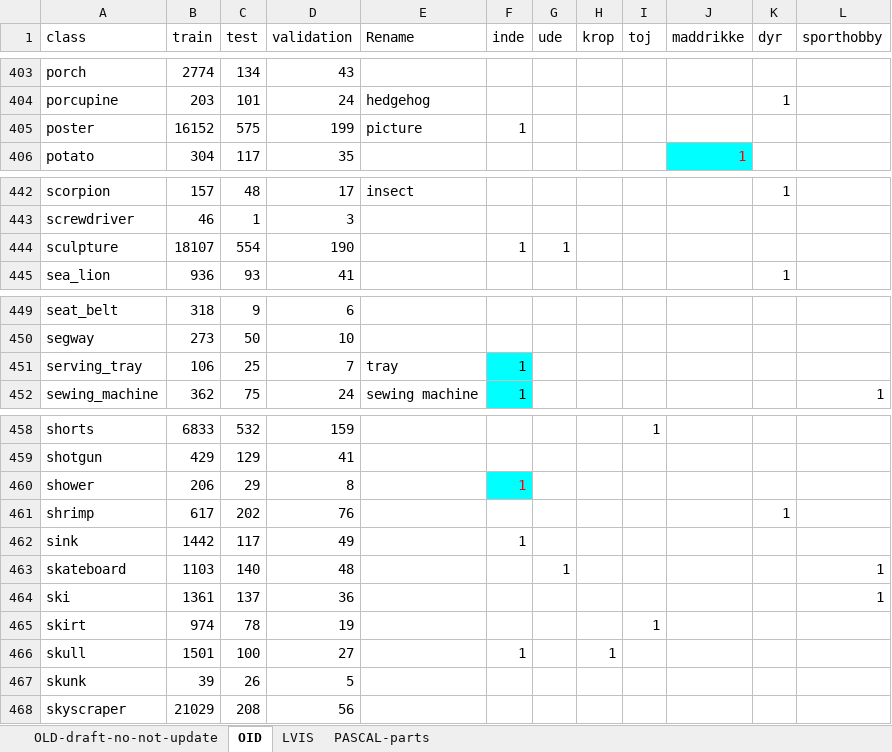
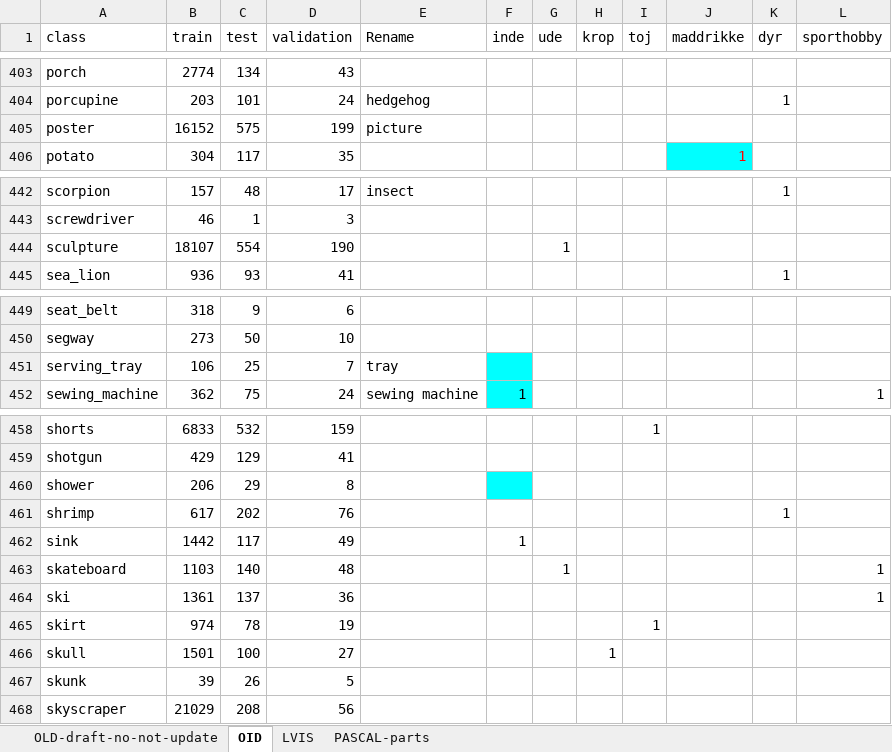
Before and after one commit to chrisbahnsen/yolox, an Excel workbook: GoogleOpenImages-allClasses.xlsx, sheet OID, drawn as a sheet; only a part is shown, gaps mark what is left out; values as stored, in another font and other column widths than the file's, no borders; charts and pictures and table styles not drawn; the diff covers the shown part only; the diff names each change by its address in the sheet, - before the commit and + after, or states it on an @@ line.

```diff
--- a/GoogleOpenImages-allClasses.xlsx (sheet OID)
+++ b/GoogleOpenImages-allClasses.xlsx (sheet OID)
-F405 (inde): 1
+F405 (inde): (empty)
-F444 (inde): 1
+F444 (inde): (empty)
-F451 (inde): 1
+F451 (inde): (empty)
-F460 (inde): 1
+F460 (inde): (empty)
-F466 (inde): 1
+F466 (inde): (empty)
```
Also changed, not shown: 10 edited cells elsewhere in this sheet, sheet LVIS, 2 other files.
